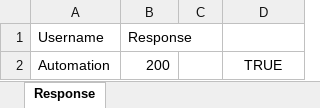
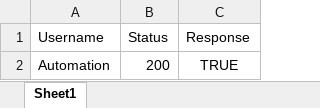
Before and after one commit to Jagadheswaran96/restassured-practice, an Excel workbook: response.xlsx, sheet Sheet1, drawn as a sheet; values as stored, in another font and other column widths than the file's, no borders; removed rows and columns are numbered as before the commit, all else as after; the diff names each change by its address in the sheet, - before the commit and + after, or states it on an @@ line.

```diff
--- a/response.xlsx (sheet Sheet1)
+++ b/response.xlsx (sheet Sheet1)
-sheet tab: Response
+sheet tab: Sheet1
-column C, empty
-B1: Response
+B1: Status
-C1: (empty)
+C1: Response
```
Also changed, not shown: request.xlsx, 21 other files.
